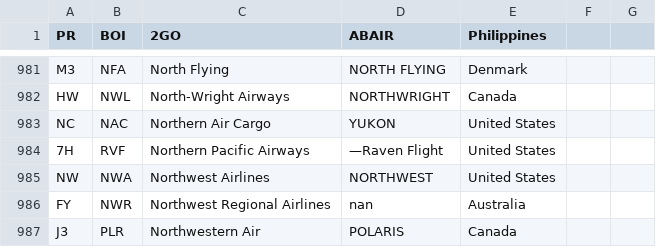
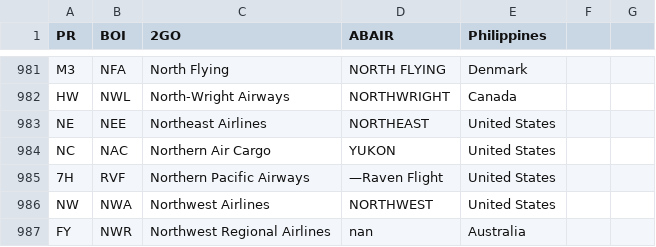
Before and after one commit to shekarpathi/dullesArrivals, a CSV file: airline_iata_icao.csv, drawn as a sheet; only a part is shown, gaps mark what is left out; the shorter side is filled out with more unchanged rows.

Commit message:
Added Airline IATA / ICAO codes csv file

```diff
--- a/airline_iata_icao.csv
+++ b/airline_iata_icao.csv
@@ -982,2 +982,3 @@ M3,NFA,North Flying,NORTH FLYING,Denmark
 HW,NWL,North-Wright Airways,NORTHWRIGHT,Canada
+NE,NEE,Northeast Airlines,NORTHEAST,United States
 NC,NAC,Northern Air Cargo,YUKON,United States
```
